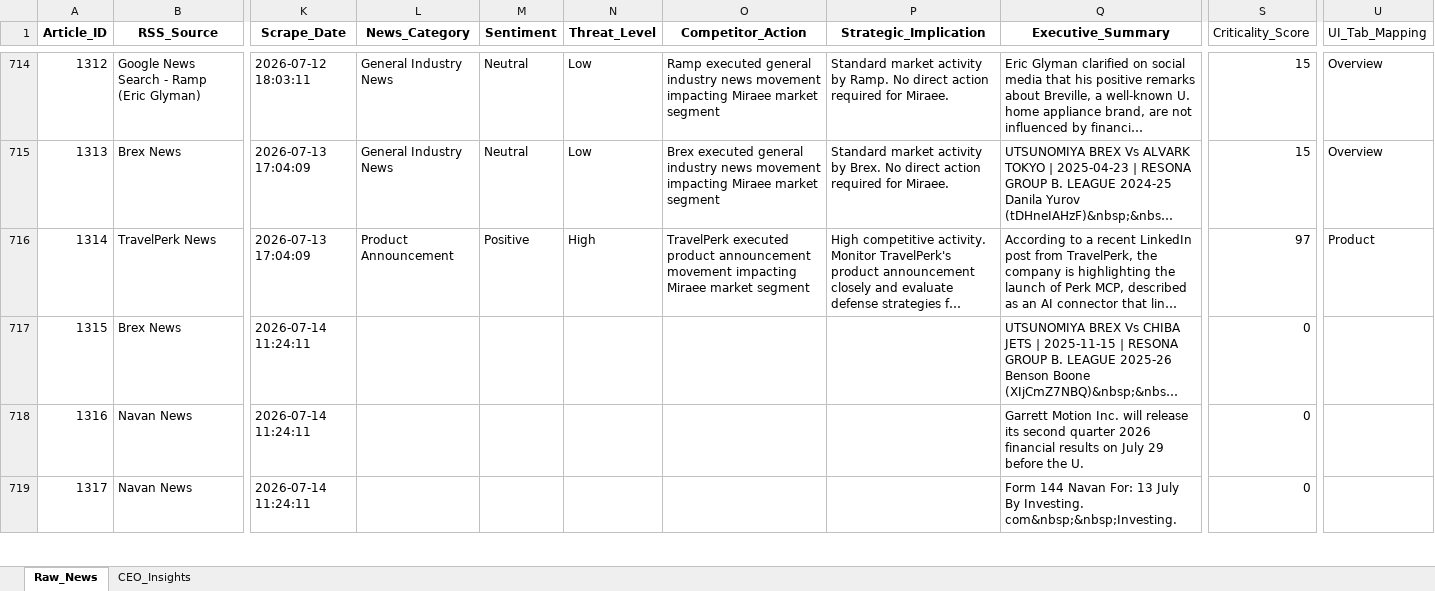
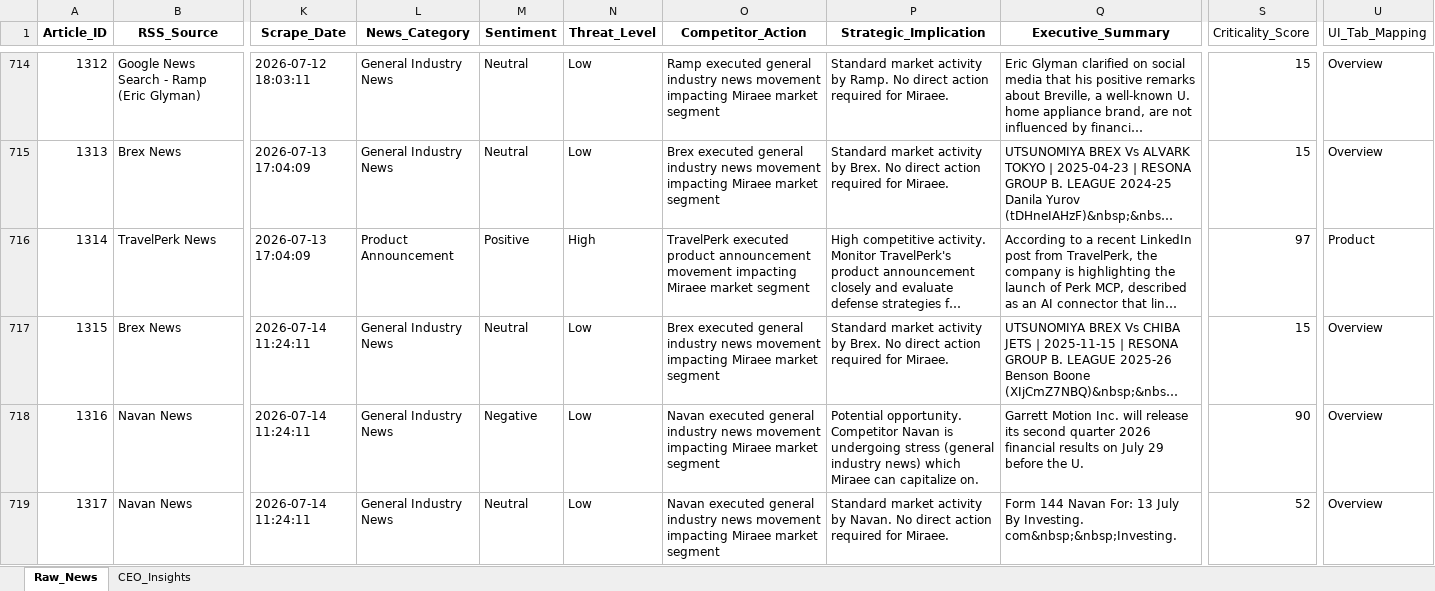
Before and after one commit to knirantar-Mondee/TabhiGroupDashboard_1, an Excel workbook: News_Dashboard/data/raw_news_database_Miraee.xlsx, sheet Raw_News, drawn as a sheet; only a part is shown, gaps mark what is left out; long unchanged cells end in …; values as stored, in another font and other column widths than the file's, no borders; the diff covers the shown part only; the diff names each change by its address in the sheet, - before the commit and + after, or states it on an @@ line.

```diff
--- a/News_Dashboard/data/raw_news_database_Miraee.xlsx (sheet Raw_News)
+++ b/News_Dashboard/data/raw_news_database_Miraee.xlsx (sheet Raw_News)
-L717:L719 (News_Category): (empty)
+L717:L719 (News_Category): General Industry News
-M717 (Sentiment): (empty)
+M717 (Sentiment): Neutral
-N717:N719 (Threat_Level): (empty)
+N717:N719 (Threat_Level): Low
-O717 (Competitor_Action): (empty)
+O717 (Competitor_Action): Brex executed general industry news movement impacting Miraee market segment
-P717 (Strategic_Implication): (empty)
+P717 (Strategic_Implication): Standard market activity by Brex. No direct action required for Miraee.
-S717 (Criticality_Score): 0
+S717 (Criticality_Score): 15
-U717:U719 (UI_Tab_Mapping): (empty)
+U717:U719 (UI_Tab_Mapping): Overview
-M718 (Sentiment): (empty)
+M718 (Sentiment): Negative
-O718:O719 (Competitor_Action): (empty)
+O718:O719 (Competitor_Action): Navan executed general industry news movement impacting Miraee market segment
-P718 (Strategic_Implication): (empty)
+P718 (Strategic_Implication): Potential opportunity. Competitor Navan is undergoing stress (general industry news) which Miraee can capitalize on.
-S718 (Criticality_Score): 0
+S718 (Criticality_Score): 90
-M719 (Sentiment): (empty)
+M719 (Sentiment): Neutral
-P719 (Strategic_Implication): (empty)
+P719 (Strategic_Implication): Standard market activity by Navan. No direct action required for Miraee.
-S719 (Criticality_Score): 0
+S719 (Criticality_Score): 52
```
Also changed, not shown: 21 edited cells elsewhere in this sheet, sheet CEO_Insights, News_Dashboard/data/raw_news_database_Mondee.xlsx, News_Intelligence/output/raw_news_database_Miraee.xlsx, 3 other files.
